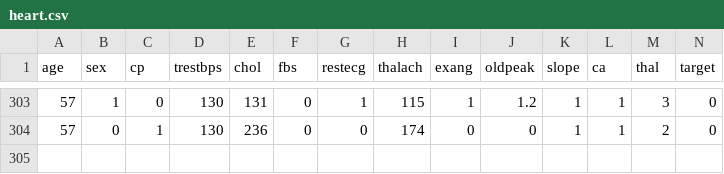
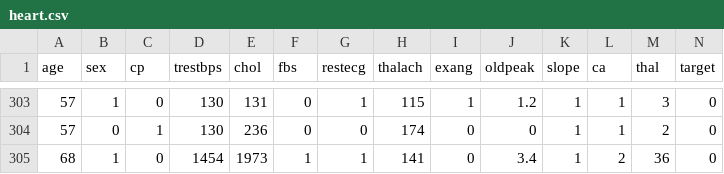
Before and after one commit to Yogiejay/HDPS, a CSV file: media/heart.csv, drawn as a sheet; only a part is shown, gaps mark what is left out; the diff names each change by its address in the sheet, - before the commit and + after, or states it on an @@ line.

```diff
--- a/media/heart.csv
+++ b/media/heart.csv
+row 305: 68 | 1 | 0 | 1454 | 1973 | 1 | 1 | 141 | 0 | 3.4 | 1 | 2 | 36 | 0
```
Also changed, not shown: Machine_Learning/heart.csv, 5 other files.
